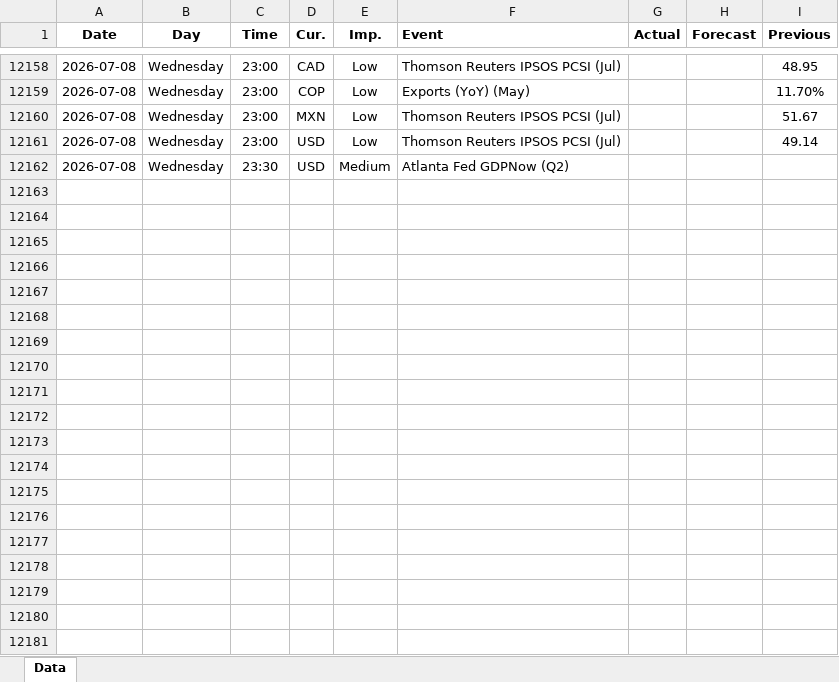
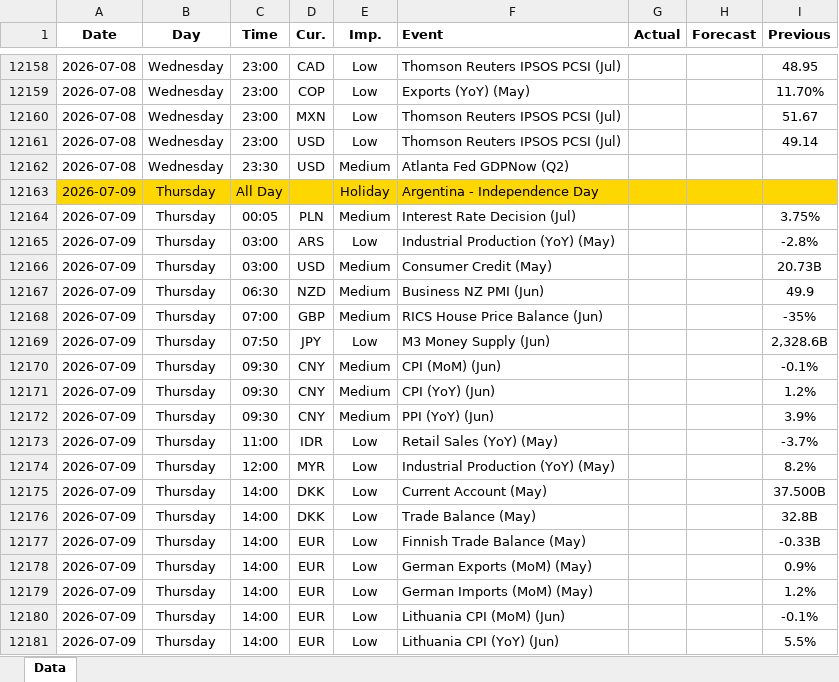
Before and after one commit to yiyousiow000814/XAUUSD-Calendar-Agent, an Excel workbook: data/Economic_Calendar/2026/2026_calendar.xlsx, sheet Data, drawn as a sheet; only a part is shown, gaps mark what is left out; values as stored, in another font and other column widths than the file's, no borders; the diff covers the shown part only; the diff names each change by its address in the sheet, - before the commit and + after, or states it on an @@ line.

```diff
--- a/data/Economic_Calendar/2026/2026_calendar.xlsx (sheet Data)
+++ b/data/Economic_Calendar/2026/2026_calendar.xlsx (sheet Data)
+row 12163: 2026-07-09 | Thursday | All Day |  | Holiday | Argentina - Independence Day
+row 12164: 2026-07-09 | Thursday | 00:05 | PLN | Medium | Interest Rate Decision (Jul) |  |  | 3.75%
+row 12165: 2026-07-09 | Thursday | 03:00 | ARS | Low | Industrial Production (YoY) (May) |  |  | -2.8%
+row 12166: 2026-07-09 | Thursday | 03:00 | USD | Medium | Consumer Credit (May) |  |  | 20.73B
+row 12167: 2026-07-09 | Thursday | 06:30 | NZD | Medium | Business NZ PMI (Jun) |  |  | 49.9
+row 12168: 2026-07-09 | Thursday | 07:00 | GBP | Medium | RICS House Price Balance (Jun) |  |  | -35%
+row 12169: 2026-07-09 | Thursday | 07:50 | JPY | Low | M3 Money Supply (Jun) |  |  | 2,328.6B
+row 12170: 2026-07-09 | Thursday | 09:30 | CNY | Medium | CPI (MoM) (Jun) |  |  | -0.1%
+row 12171: 2026-07-09 | Thursday | 09:30 | CNY | Medium | CPI (YoY) (Jun) |  |  | 1.2%
+row 12172: 2026-07-09 | Thursday | 09:30 | CNY | Medium | PPI (YoY) (Jun) |  |  | 3.9%
+row 12173: 2026-07-09 | Thursday | 11:00 | IDR | Low | Retail Sales (YoY) (May) |  |  | -3.7%
+row 12174: 2026-07-09 | Thursday | 12:00 | MYR | Low | Industrial Production (YoY) (May) |  |  | 8.2%
+row 12175: 2026-07-09 | Thursday | 14:00 | DKK | Low | Current Account (May) |  |  | 37.500B
+row 12176: 2026-07-09 | Thursday | 14:00 | DKK | Low | Trade Balance (May) |  |  | 32.8B
+row 12177: 2026-07-09 | Thursday | 14:00 | EUR | Low | Finnish Trade Balance (May) |  |  | -0.33B
+row 12178: 2026-07-09 | Thursday | 14:00 | EUR | Low | German Exports (MoM) (May) |  |  | 0.9%
+row 12179: 2026-07-09 | Thursday | 14:00 | EUR | Low | German Imports (MoM) (May) |  |  | 1.2%
+row 12180: 2026-07-09 | Thursday | 14:00 | EUR | Low | Lithuania CPI (MoM) (Jun) |  |  | -0.1%
+row 12181: 2026-07-09 | Thursday | 14:00 | EUR | Low | Lithuania CPI (YoY) (Jun) |  |  | 5.5%
```
Also changed, not shown: 46 added rows, 5 removed rows and 90 edited cells elsewhere in this sheet, 2 other files.
